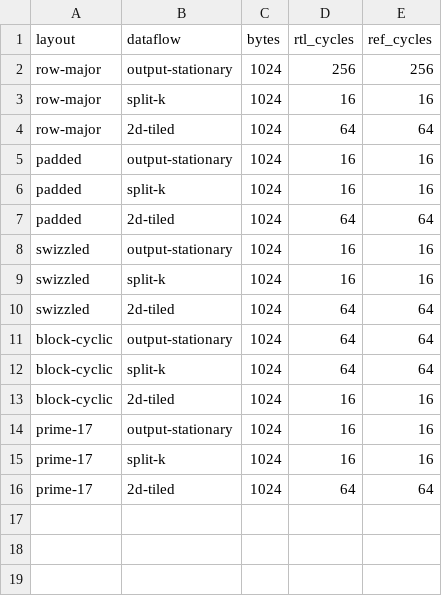
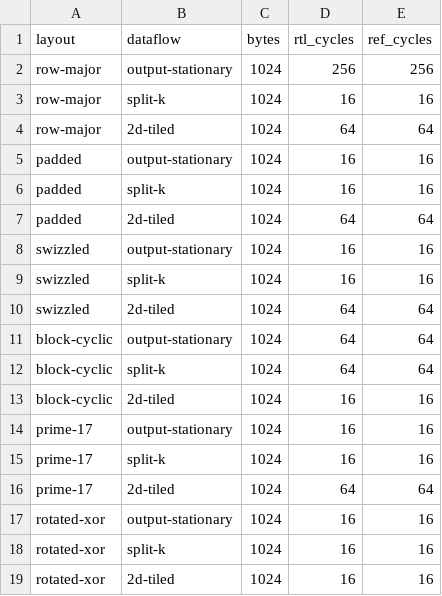
Before and after one commit to Anirudh171202/sram-bank-conflicts, a CSV file: results/gemv.csv, drawn as a sheet; the diff names each change by its address in the sheet, - before the commit and + after, or states it on an @@ line.

```diff
--- a/results/gemv.csv
+++ b/results/gemv.csv
+row 17: rotated-xor | output-stationary | 1024 | 16 | 16
+row 18: rotated-xor | split-k | 1024 | 16 | 16
+row 19: rotated-xor | 2d-tiled | 1024 | 16 | 16
```
Also changed, not shown: results/comparison.csv, results/results.csv, 7 other files.
